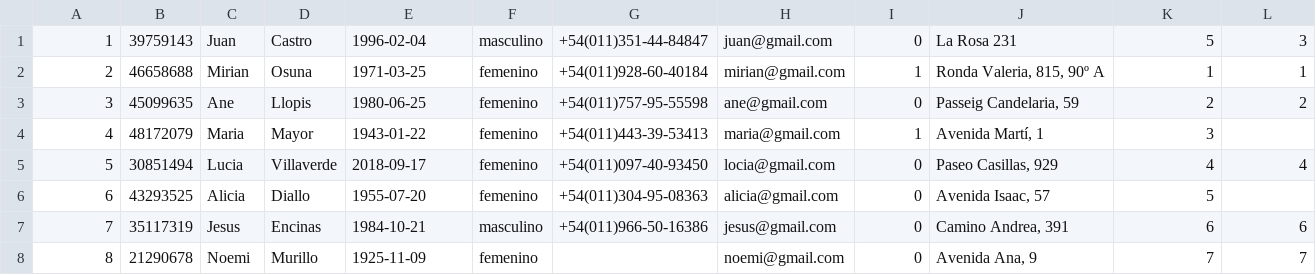
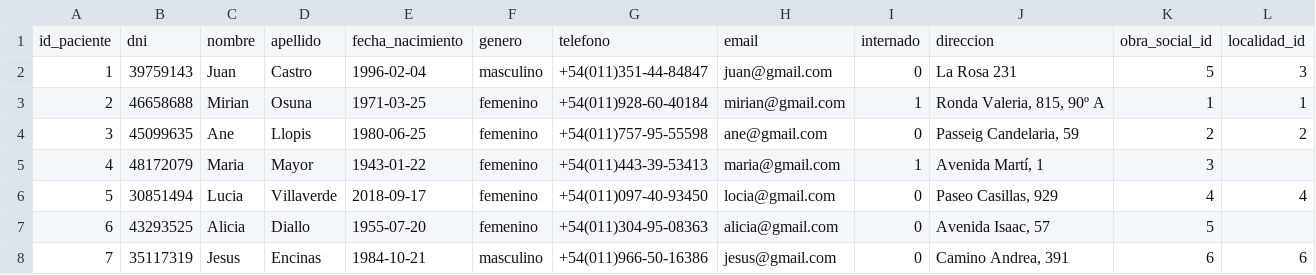
Before and after one commit to JuanFunes9/sql-coderHouse, a CSV file: csv/pacientes.csv, drawn as a sheet; only a part is shown; the shorter side is filled out with more unchanged rows; the diff names each change by its address in the sheet, - before the commit and + after, or states it on an @@ line.

```diff
--- a/csv/pacientes.csv
+++ b/csv/pacientes.csv
+row 1: id_paciente | dni | nombre | apellido | fecha_nacimiento | genero | telefono | email | internado | direccion | obra_social_id | localidad_id
```
Also changed, not shown: csv/consultas.csv, csv/doctores.csv, 4 other files.
